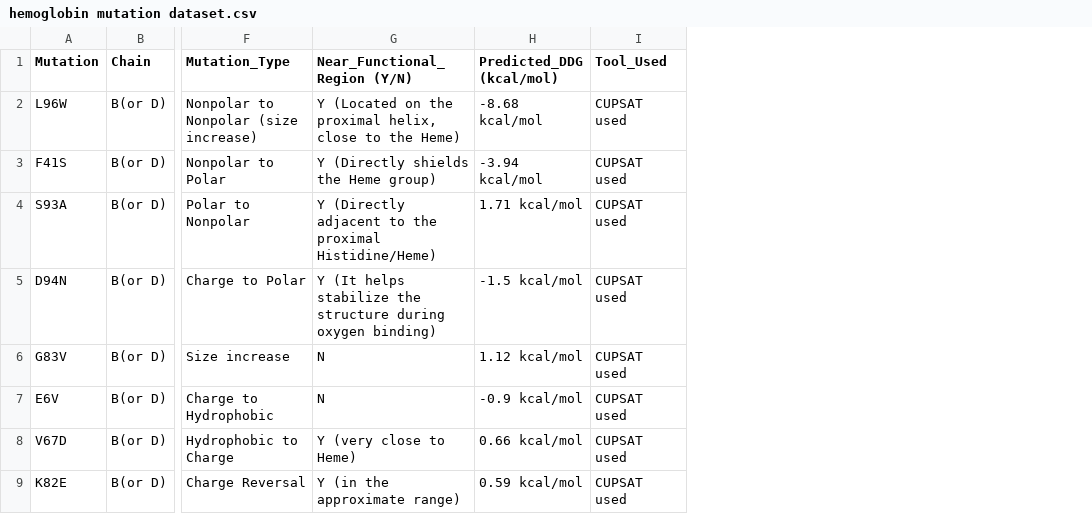
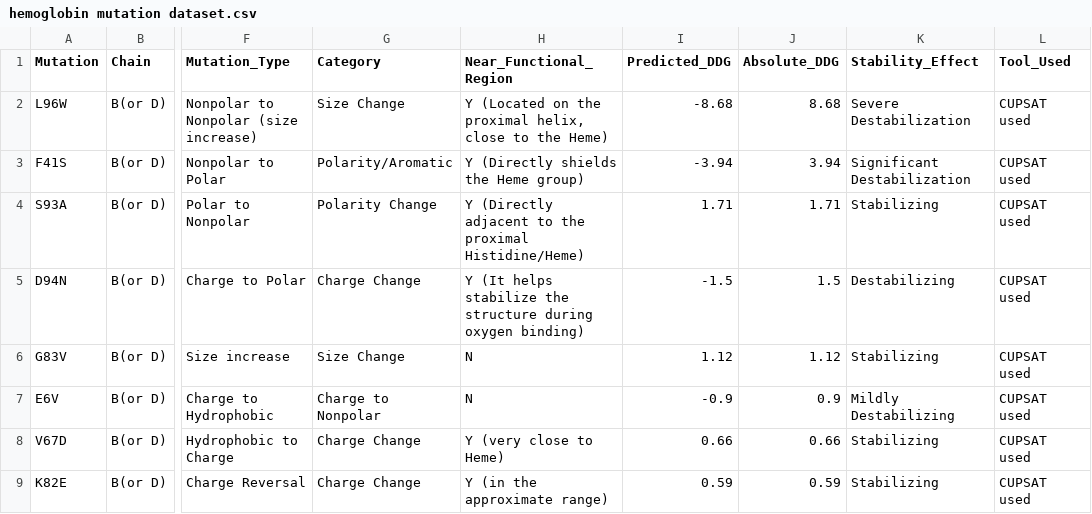
Before and after one commit to Samvritbhat/Protein-Mutation-Docking, a CSV file: data/hemoglobin mutation dataset.csv, drawn as a sheet; only a part is shown, gaps mark what is left out; removed rows and columns are numbered as before the commit, all else as after; the diff covers the shown part only; the diff names each change by its address in the sheet, - before the commit and + after, or states it on an @@ line.

Commit message:
Update hemoglobin mutation dataset.csv

```diff
--- a/data/hemoglobin mutation dataset.csv
+++ b/data/hemoglobin mutation dataset.csv
+column G (Category), rows 2-9: Size Change | Polarity/Aromatic | Polarity Change | Charge Change | Size Change | Charge to Nonpolar | Charge Change | Charge Change
-column H (Predicted_DDG (kcal/mol)), rows 2-9: -8.68 kcal/mol | -3.94 kcal/mol | 1.71 kcal/mol | -1.5 kcal/mol | 1.12 kcal/mol | -0.9 kcal/mol | 0.66 kcal/mol | 0.59 kcal/mol
+column I (Predicted_DDG), rows 2-9: -8.68 | -3.94 | 1.71 | -1.5 | 1.12 | -0.9 | 0.66 | 0.59
+column J (Absolute_DDG), rows 2-9: 8.68 | 3.94 | 1.71 | 1.5 | 1.12 | 0.9 | 0.66 | 0.59
+column K (Stability_Effect), rows 2-9: Severe Destabilization | Significant Destabilization | Stabilizing | Destabilizing | Stabilizing | Mildly Destabilizing | Stabilizing | Stabilizing
-H1: Near_Functional_Region (Y/N)
+H1: Near_Functional_Region
```
Also changed, not shown: 3 removed rows and 3 edited cells elsewhere in this file.
